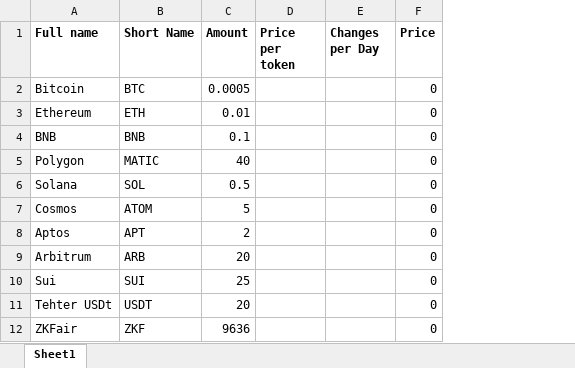
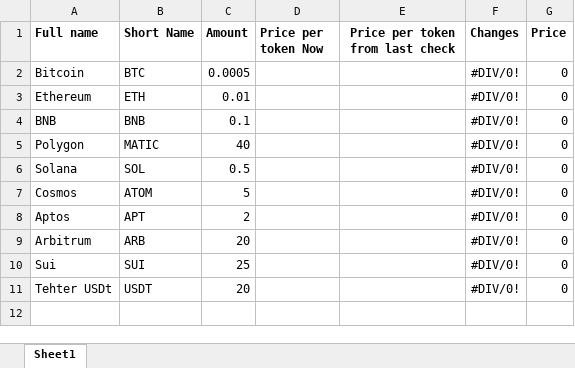
Before and after one commit to DaniilsKrasnovsDITF/ProjektsDarbs, an Excel workbook: Cryptocurrency.xlsx, sheet Sheet1, drawn as a sheet; values as stored, in another font and other column widths than the file's, no borders; removed rows and columns are numbered as before the commit, all else as after; the diff names each change by its address in the sheet, - before the commit and + after, or states it on an @@ line.

Commit message:
Add files via upload

```diff
--- a/Cryptocurrency.xlsx (sheet Sheet1)
+++ b/Cryptocurrency.xlsx (sheet Sheet1)
-column D (Price per token), empty
-column E (Changes per Day), empty
+column D (Price per token Now), empty
+column E (Price per token from last check), empty
+column F (Changes), rows 2-11: all #DIV/0!
-row 12: ZKFair | ZKF | 9636 |  |  | 0
```
